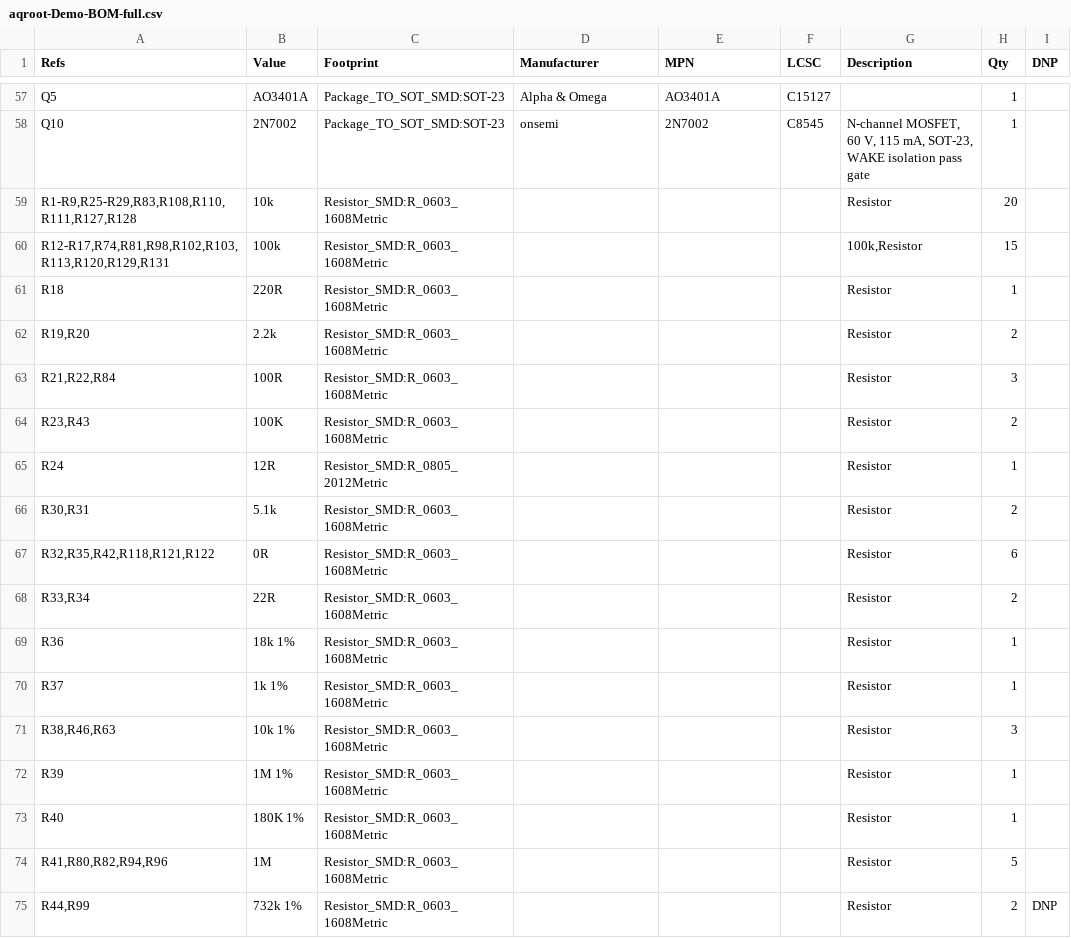
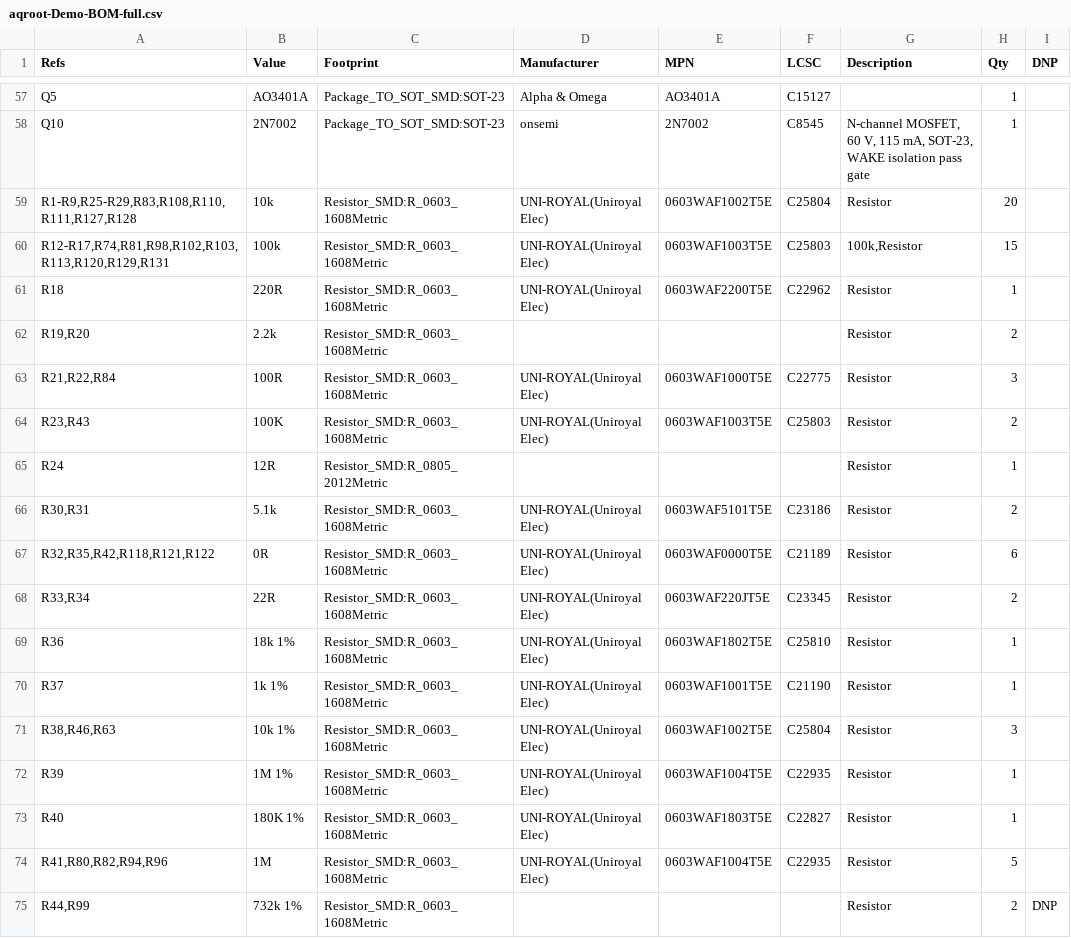
Before and after one commit to aqroot8/aqroot, a CSV file: hardware/demo/fab/aqroot-Demo-BOM-full.csv, drawn as a sheet; only a part is shown, gaps mark what is left out; the diff covers the shown part only.

```diff
--- a/hardware/demo/fab/aqroot-Demo-BOM-full.csv
+++ b/hardware/demo/fab/aqroot-Demo-BOM-full.csv
@@ -58,18 +58,18 @@
 "Q10","2N7002","Package_TO_SOT_SMD:SOT-23","onsemi","2N7002","C8545","N-channel MOSFET, 60 V, 115 mA, SOT-23, WAKE isolation pass gate","1",""
-"R1-R9,R25-R29,R83,R108,R110,R111,R127,R128","10k","Resistor_SMD:R_0603_1608Metric","","","","Resistor","20",""
-"R12-R17,R74,R81,R98,R102,R103,R113,R120,R129,R131","100k","Resistor_SMD:R_0603_1608Metric","","","","100k,Resistor","15",""
-"R18","220R","Resistor_SMD:R_0603_1608Metric","","","","Resistor","1",""
+"R1-R9,R25-R29,R83,R108,R110,R111,R127,R128","10k","Resistor_SMD:R_0603_1608Metric","UNI-ROYAL(Uniroyal Elec)","0603WAF1002T5E","C25804","Resistor","20",""
+"R12-R17,R74,R81,R98,R102,R103,R113,R120,R129,R131","100k","Resistor_SMD:R_0603_1608Metric","UNI-ROYAL(Uniroyal Elec)","0603WAF1003T5E","C25803","100k,Resistor","15",""
+"R18","220R","Resistor_SMD:R_0603_1608Metric","UNI-ROYAL(Uniroyal Elec)","0603WAF2200T5E","C22962","Resistor","1",""
 "R19,R20","2.2k","Resistor_SMD:R_0603_1608Metric","","","","Resistor","2",""
-"R21,R22,R84","100R","Resistor_SMD:R_0603_1608Metric","","","","Resistor","3",""
-"R23,R43","100K","Resistor_SMD:R_0603_1608Metric","","","","Resistor","2",""
+"R21,R22,R84","100R","Resistor_SMD:R_0603_1608Metric","UNI-ROYAL(Uniroyal Elec)","0603WAF1000T5E","C22775","Resistor","3",""
+"R23,R43","100K","Resistor_SMD:R_0603_1608Metric","UNI-ROYAL(Uniroyal Elec)","0603WAF1003T5E","C25803","Resistor","2",""
 "R24","12R","Resistor_SMD:R_0805_2012Metric","","","","Resistor","1",""
-"R30,R31","5.1k","Resistor_SMD:R_0603_1608Metric","","","","Resistor","2",""
-"R32,R35,R42,R118,R121,R122","0R","Resistor_SMD:R_0603_1608Metric","","","","Resistor","6",""
-"R33,R34","22R","Resistor_SMD:R_0603_1608Metric","","","","Resistor","2",""
-"R36","18k 1%","Resistor_SMD:R_0603_1608Metric","","","","Resistor","1",""
-"R37","1k 1%","Resistor_SMD:R_0603_1608Metric","","","","Resistor","1",""
-"R38,R46,R63","10k 1%","Resistor_SMD:R_0603_1608Metric","","","","Resistor","3",""
-"R39","1M 1%","Resistor_SMD:R_0603_1608Metric","","","","Resistor","1",""
-"R40","180K 1%","Resistor_SMD:R_0603_1608Metric","","","","Resistor","1",""
-"R41,R80,R82,R94,R96","1M","Resistor_SMD:R_0603_1608Metric","","","","Resistor","5",""
+"R30,R31","5.1k","Resistor_SMD:R_0603_1608Metric","UNI-ROYAL(Uniroyal Elec)","0603WAF5101T5E","C23186","Resistor","2",""
+"R32,R35,R42,R118,R121,R122","0R","Resistor_SMD:R_0603_1608Metric","UNI-ROYAL(Uniroyal Elec)","0603WAF0000T5E","C21189","Resistor","6",""
+"R33,R34","22R","Resistor_SMD:R_0603_1608Metric","UNI-ROYAL(Uniroyal Elec)","0603WAF220JT5E","C23345","Resistor","2",""
+"R36","18k 1%","Resistor_SMD:R_0603_1608Metric","UNI-ROYAL(Uniroyal Elec)","0603WAF1802T5E","C25810","Resistor","1",""
+"R37","1k 1%","Resistor_SMD:R_0603_1608Metric","UNI-ROYAL(Uniroyal Elec)","0603WAF1001T5E","C21190","Resistor","1",""
+"R38,R46,R63","10k 1%","Resistor_SMD:R_0603_1608Metric","UNI-ROYAL(Uniroyal Elec)","0603WAF1002T5E","C25804","Resistor","3",""
+"R39","1M 1%","Resistor_SMD:R_0603_1608Metric","UNI-ROYAL(Uniroyal Elec)","0603WAF1004T5E","C22935","Resistor","1",""
+"R40","180K 1%","Resistor_SMD:R_0603_1608Metric","UNI-ROYAL(Uniroyal Elec)","0603WAF1803T5E","C22827","Resistor","1",""
+"R41,R80,R82,R94,R96","1M","Resistor_SMD:R_0603_1608Metric","UNI-ROYAL(Uniroyal Elec)","0603WAF1004T5E","C22935","Resistor","5",""
 "R44,R99","732k 1%","Resistor_SMD:R_0603_1608Metric","","","","Resistor","2","DNP"
```
Also changed, not shown: 1 added row and 64 edited cells elsewhere in this file, hardware/demo/fab/aqroot-Demo-BOM-assembly.csv, 49 other files.
